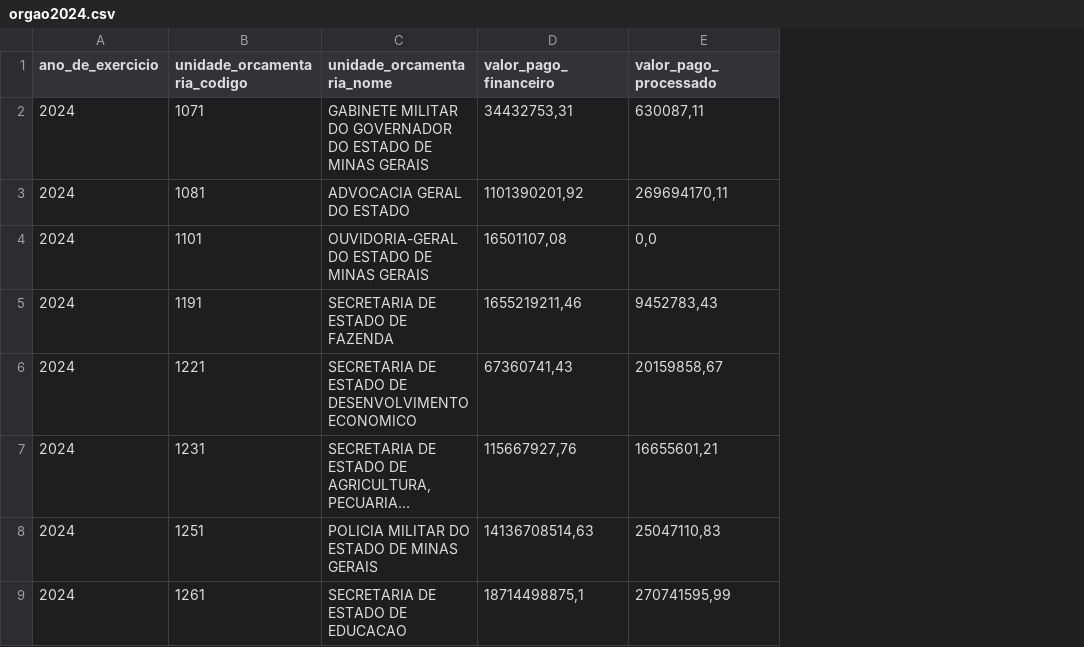
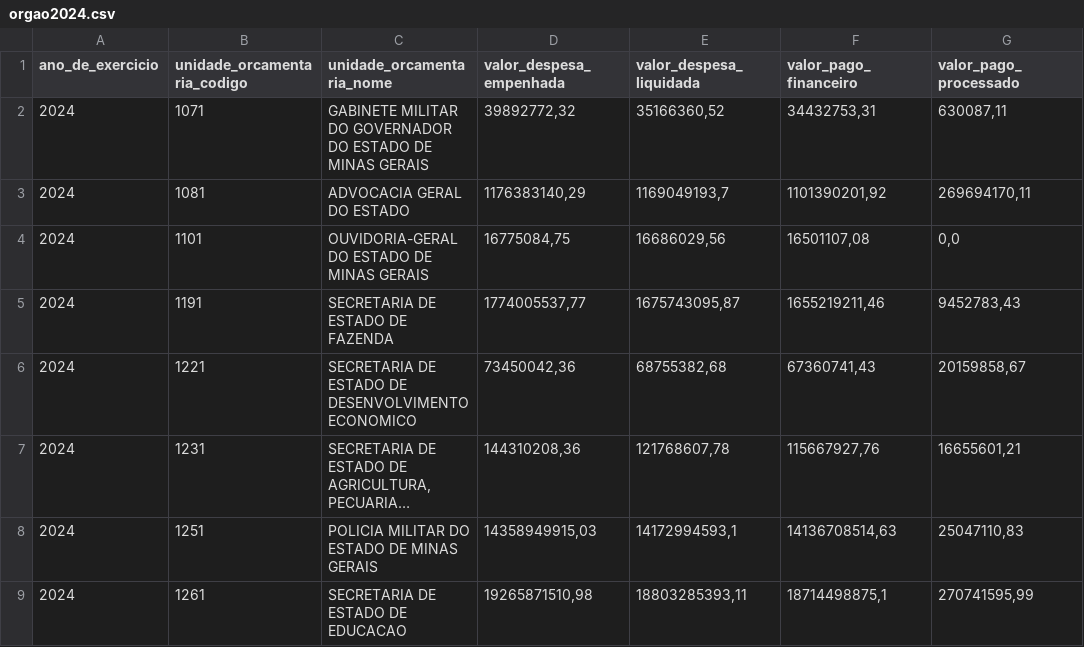
Before and after one commit to transparencia-mg/portal_despesa_empenho, a CSV file: dataset/data/orgao2024.csv, drawn as a sheet; only a part is shown; long unchanged cells end in …; the diff covers the shown part only; the diff names each change by its address in the sheet, - before the commit and + after, or states it on an @@ line.

```diff
--- a/dataset/data/orgao2024.csv
+++ b/dataset/data/orgao2024.csv
+column D (valor_despesa_empenhada), rows 2-9: 39892772,32 | 1176383140,29 | 16775084,75 | 1774005537,77 | 73450042,36 | 144310208,36 | 14358949915,03 | 19265871510,98
+column E (valor_despesa_liquidada), rows 2-9: 35166360,52 | 1169049193,7 | 16686029,56 | 1675743095,87 | 68755382,68 | 121768607,78 | 14172994593,1 | 18803285393,11
```
Also changed, not shown: 2 added rows and 2 removed rows elsewhere in this file, dataset/data/orgao2022.csv, dataset/data/orgao2023.csv, 11 other files.
